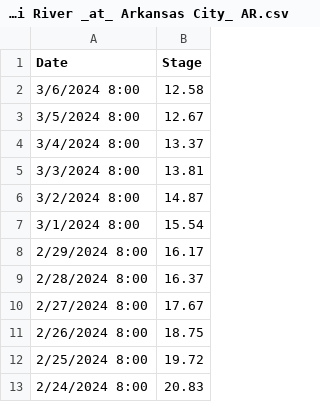
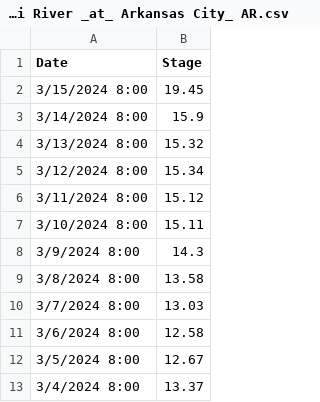
Before and after one commit to atashie/RiverLevelMonitor_Simplot_Beta, a CSV file: Data/Mississippi River _at_ Arkansas City_ AR.csv, drawn as a sheet; only a part is shown; the shorter side is filled out with more unchanged rows.

Commit message:
river level update

```diff
--- a/Data/Mississippi River _at_ Arkansas City_ AR.csv
+++ b/Data/Mississippi River _at_ Arkansas City_ AR.csv
@@ -1,2 +1,11 @@
 Date,Stage
+3/15/2024 8:00,19.45
+3/14/2024 8:00,15.9
+3/13/2024 8:00,15.32
+3/12/2024 8:00,15.34
+3/11/2024 8:00,15.12
+3/10/2024 8:00,15.11
+3/9/2024 8:00,14.3
+3/8/2024 8:00,13.58
+3/7/2024 8:00,13.03
 3/6/2024 8:00,12.58
```
Also changed, not shown: Data/Mississippi River At Caruthersville_MO.csv, Data/Mississippi River At Helena_AR.csv, 8 other files.
